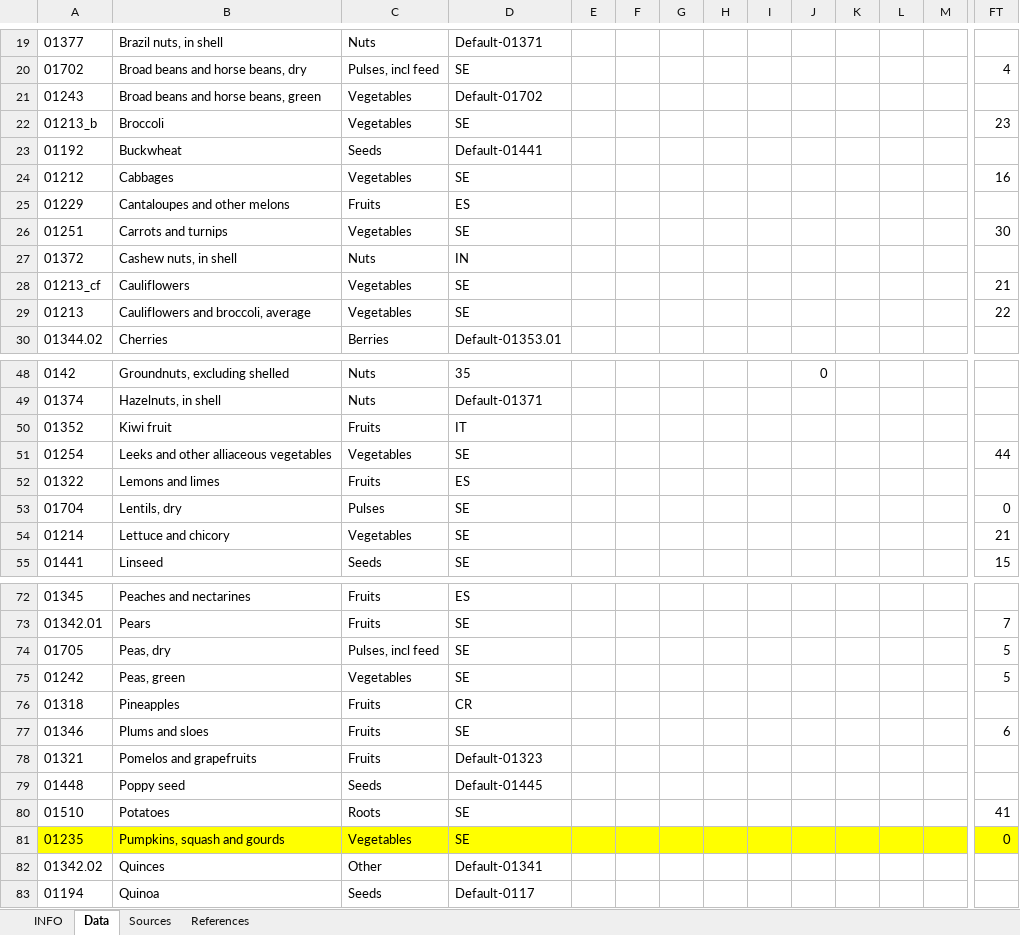
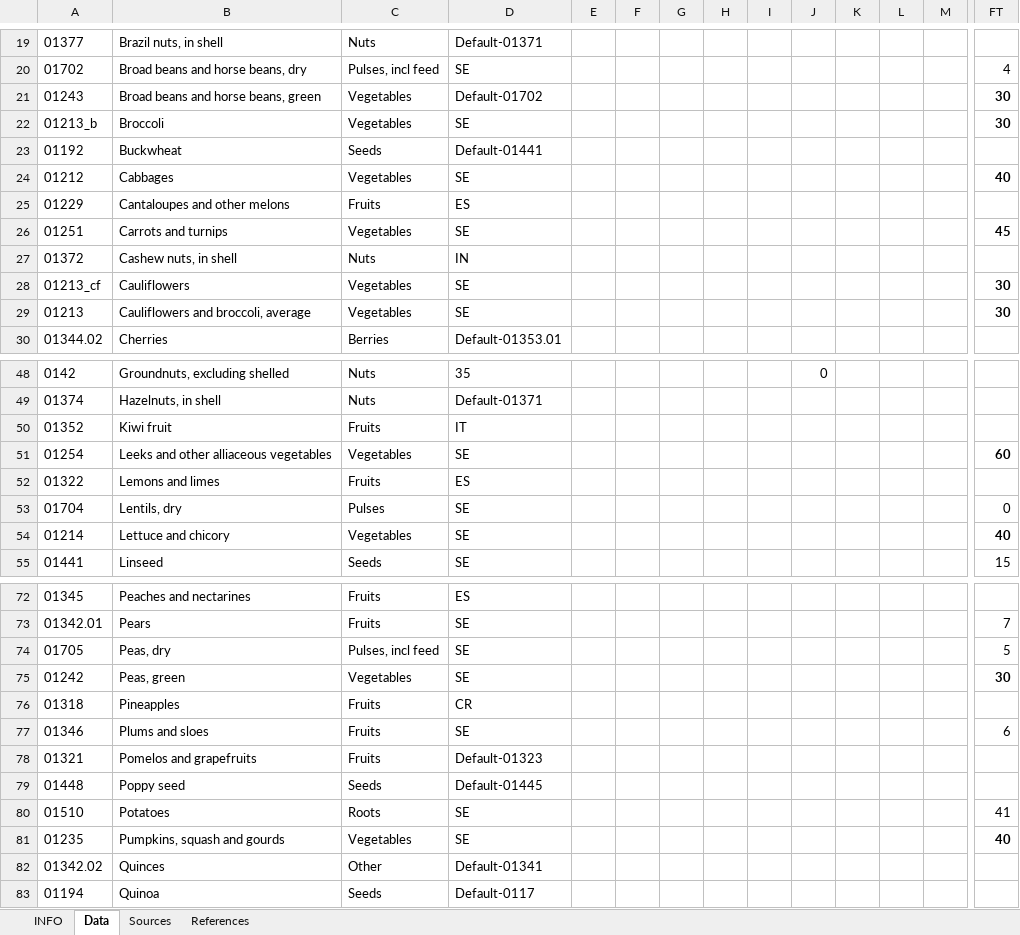
Before and after one commit to SLU-foodsystems/safad, an Excel workbook: data-preprocessing/rpc-footprints/1 - Crops/P fertiliser.xlsx, sheet Data, drawn as a sheet; only a part is shown, gaps mark what is left out; values as stored, in another font and other column widths than the file's, no borders; the diff covers the shown part only; the diff names each change by its address in the sheet, - before the commit and + after, or states it on an @@ line.

Commit message:
New P fertiliser file

```diff
--- a/data-preprocessing/rpc-footprints/1 - Crops/P fertiliser.xlsx (sheet Data)
+++ b/data-preprocessing/rpc-footprints/1 - Crops/P fertiliser.xlsx (sheet Data)
-FT21: (empty)
+FT21: 30
-FT22: 23
+FT22: 30
-FT22 bold: off
+FT22 bold: on
-FT24: 16
+FT24: 40
-FT24 bold: off
+FT24 bold: on
-FT26: 30
+FT26: 45
-FT26 bold: off
+FT26 bold: on
-FT28: 21
+FT28: 30
-FT28:FT29 bold: off
+FT28:FT29 bold: on
-FT29: 22
+FT29: 30
-FT51: 44
+FT51: 60
-FT51 bold: off
+FT51 bold: on
-FT54: 21
+FT54: 40
-FT54 bold: off
+FT54 bold: on
-FT75: 5
+FT75: 30
-FT75 bold: off
+FT75 bold: on
-A81:M81 fill: #FFFF00
+A81:M81 fill: none
-FT81: 0
+FT81: 40
@@ FT81 bold: off → on, fill: #FFFF00 → none @@
```
Also changed, not shown: cell formats elsewhere in this sheet, sheet Sources, sheet References.
